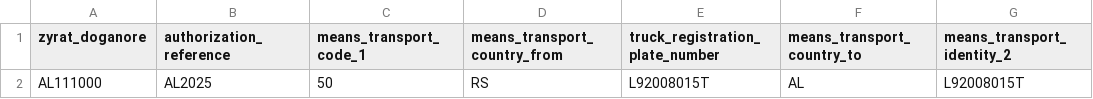
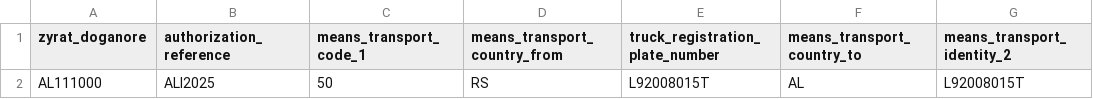
Before and after one commit to Maximvonshaft/automation_custom, a CSV file: control_plane/packs/asycuda_albania_line_transaction/v3_1_safebrake/sample_values.csv, drawn as a sheet; only a part is shown; the diff names each change by its address in the sheet, - before the commit and + after, or states it on an @@ line.

Commit message:
Harden Albania broker pilot field fill semantics
Adds clear-before-paste GUI actions, updates Albania v3.1.1 SafeBrake coordinates from PR27 forensic evidence, fixes ALI2025 pilot authorization default, and preserves signed-job-only / no finalization boundaries.

Local QA passed: validate_pack, ruff, targeted pytest, full pytest, and bandit.

```diff
--- a/control_plane/packs/asycuda_albania_line_transaction/v3_1_safebrake/sample_values.csv
+++ b/control_plane/packs/asycuda_albania_line_transaction/v3_1_safebrake/sample_values.csv
-B2 (authorization_reference): AL2025
+B2 (authorization_reference): ALI2025
```
Also changed, not shown: 14 other files.
